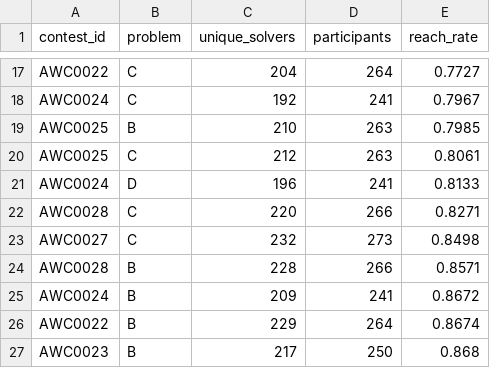
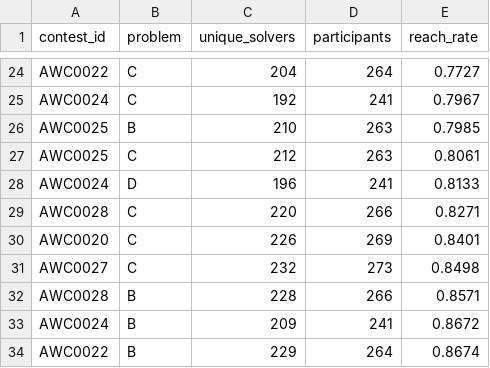
Before and after one commit to hibit-at/AWC_Calendar, a CSV file: data/reach_ranking.csv, drawn as a sheet; only a part is shown, gaps mark what is left out; the shorter side is filled out with more unchanged rows; the diff covers the shown part only; the diff names each change by its address in the sheet, - before the commit and + after, or states it on an @@ line.

```diff
--- a/data/reach_ranking.csv
+++ b/data/reach_ranking.csv
+row 30: AWC0020 | C | 226 | 269 | 0.8401
```
Also changed, not shown: 9 added rows elsewhere in this file, data/trap_ranking.csv, data/unique_ac_ranking.csv, 4 other files.
